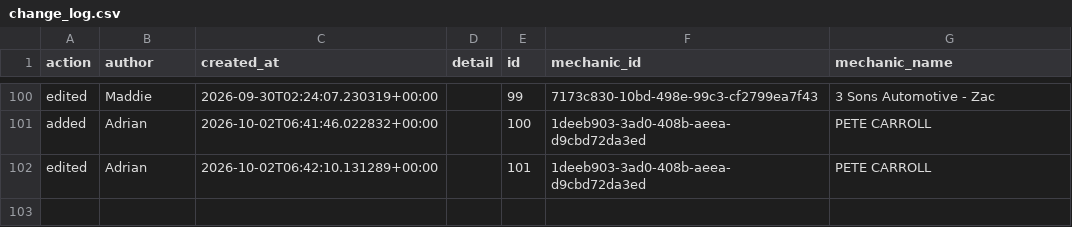
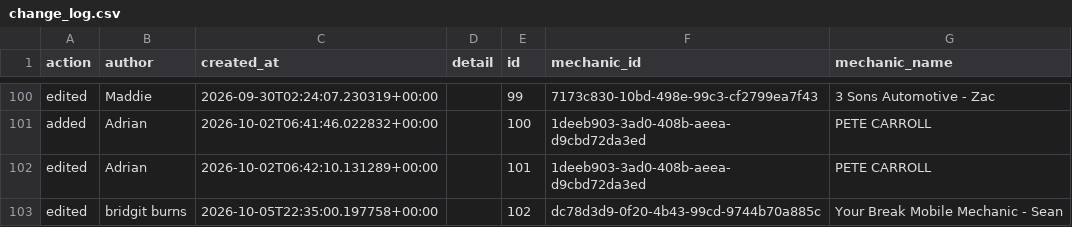
Before and after one commit to Mazza24/verifi-mechanic-map, a CSV file: backup/change_log.csv, drawn as a sheet; only a part is shown, gaps mark what is left out; the diff names each change by its address in the sheet, - before the commit and + after, or states it on an @@ line.

```diff
--- a/backup/change_log.csv
+++ b/backup/change_log.csv
+row 103: edited | bridgit burns | 2026-10-05T22:35:00.197758+00:00 |  | 102 | dc78d3d9-0f20-4b43-99cd-9744b70a885c | Your Break Mobile Mechanic - Sean
```
Also changed, not shown: backup/mechanics.csv.
